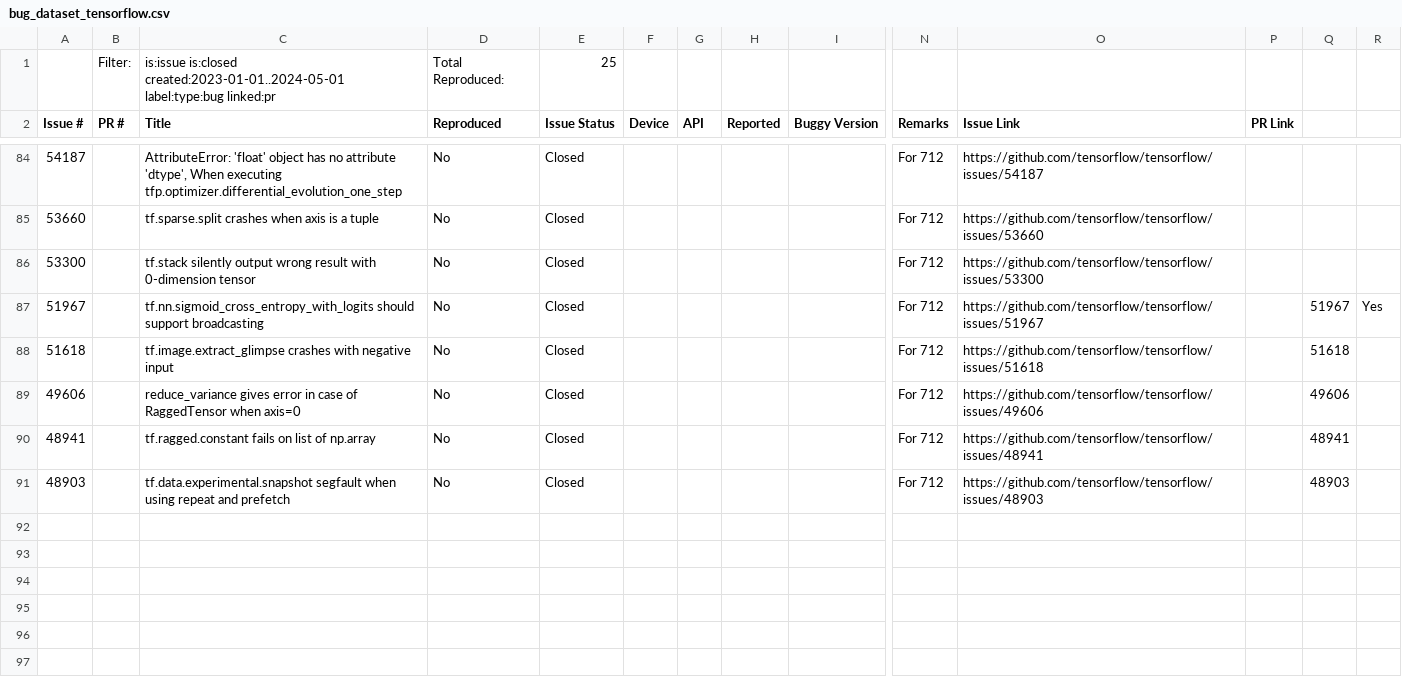
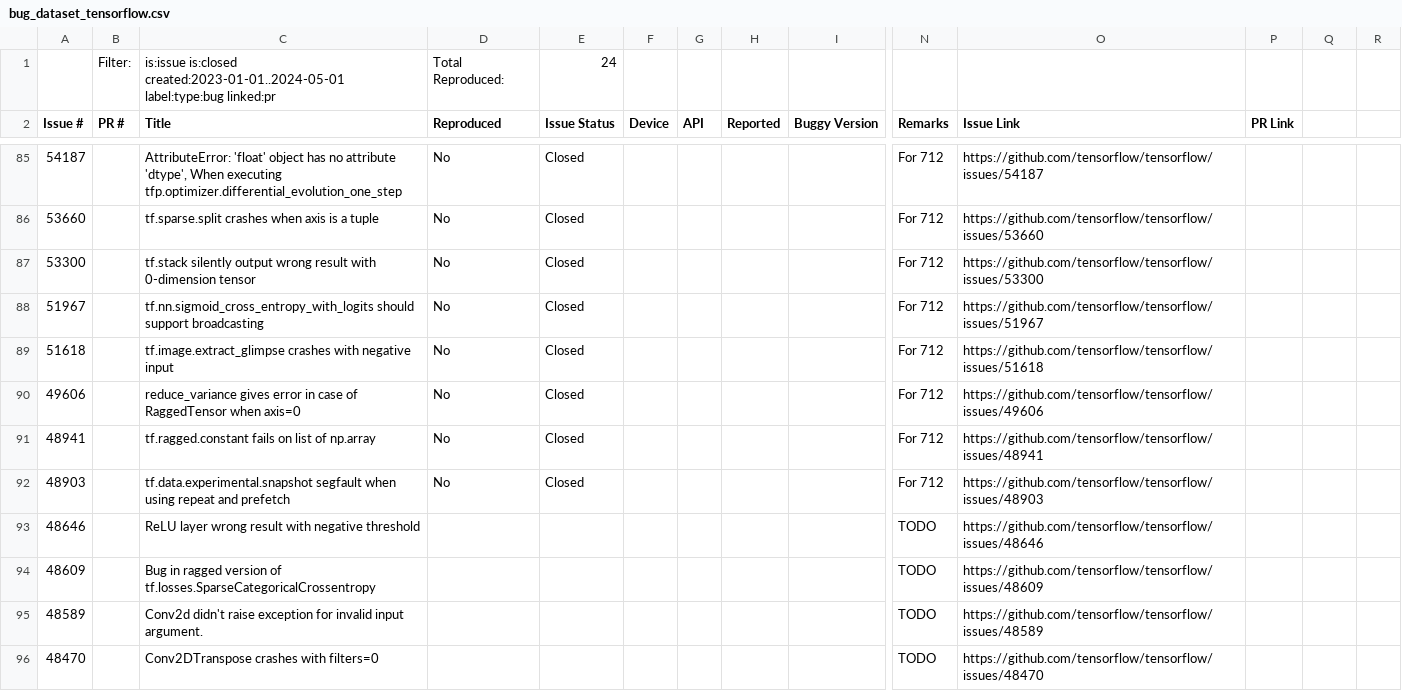
Before and after one commit to ncsu-swat/bugsindlls, a CSV file: bug_dataset_tensorflow.csv, drawn as a sheet; only a part is shown, gaps mark what is left out; addresses are those after the commit; rows hold the shown columns only; the diff covers the shown part only; the diff names each change by its address in the sheet, - before the commit and + after, or states it on an @@ line.

Commit message:
Update CSV files for JAX, PyTorch, and TensorFlow bug datasets

```diff
--- a/bug_dataset_tensorflow.csv
+++ b/bug_dataset_tensorflow.csv
-E1 (Issue Status): 25
+E1 (Issue Status): 24
-Q88: 51967
+Q88: (empty)
-R88: Yes
+R88: (empty)
-Q89: 51618
+Q89: (empty)
-Q90: 49606
+Q90: (empty)
-Q91: 48941
+Q91: (empty)
-Q92: 48903
+Q92: (empty)
+row 93: 48646 |  | ReLU layer wrong result with negative threshold |  |  |  |  |  |  | TODO | https://github.com/tensorflow/tensorflow/issues/48646
+row 94: 48609 |  | Bug in ragged version of tf.losses.SparseCategoricalCrossentropy |  |  |  |  |  |  | TODO | https://github.com/tensorflow/tensorflow/issues/48609
+row 95: 48589 |  | Conv2d didn't raise exception for invalid input argument. |  |  |  |  |  |  | TODO | https://github.com/tensorflow/tensorflow/issues/48589
+row 96: 48470 |  | Conv2DTranspose crashes with filters=0 |  |  |  |  |  |  | TODO | https://github.com/tensorflow/tensorflow/issues/48470
```
Also changed, not shown: 9 added rows and 1 edited cell elsewhere in this file, bug_dataset_jax.csv, bug_dataset_pytorch.csv.
